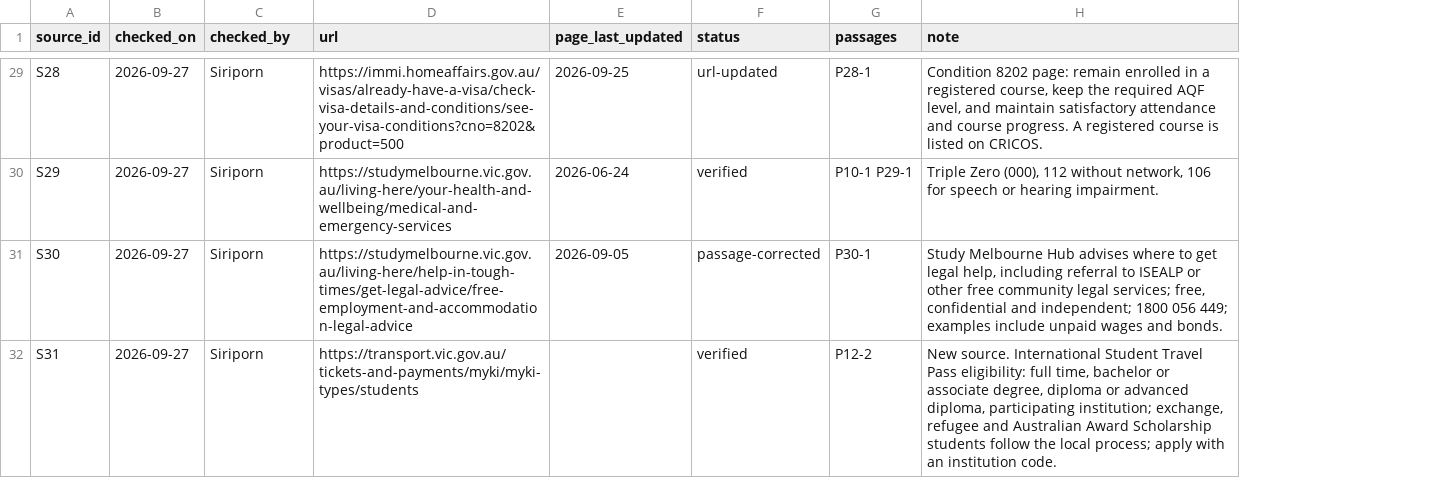
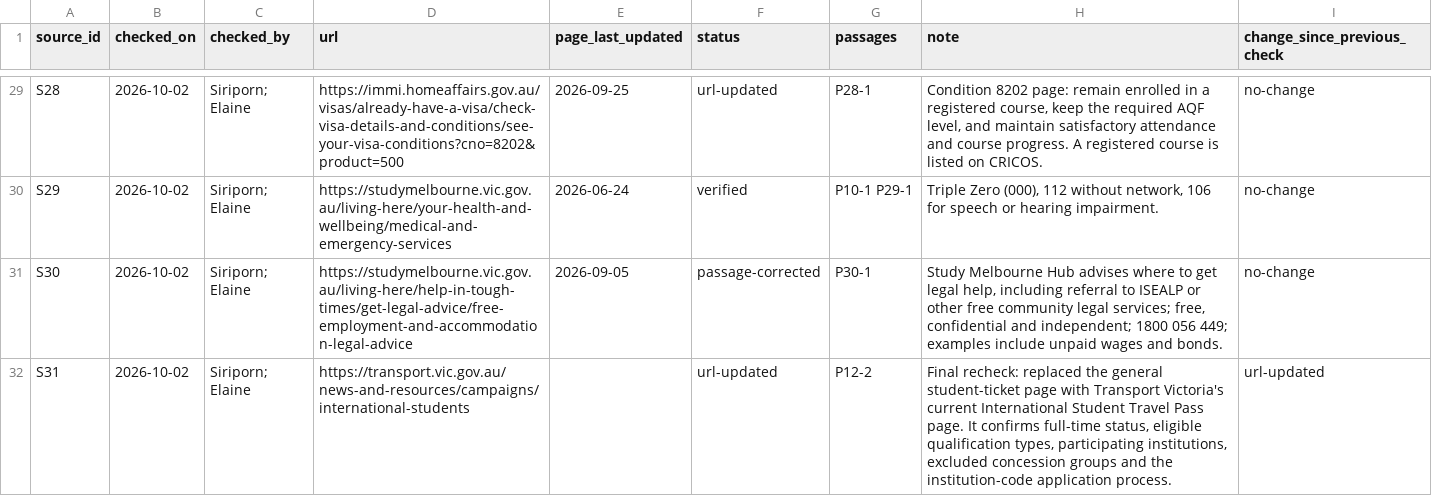
Before and after one commit to Elaine-tyl/MelbourneMate, a CSV file: data/v1/source-log.csv, drawn as a sheet; only a part is shown, gaps mark what is left out; the diff covers the shown part only; the diff names each change by its address in the sheet, - before the commit and + after, or states it on an @@ line.

Commit message:
docs: record final official source recheck

```diff
--- a/data/v1/source-log.csv
+++ b/data/v1/source-log.csv
+column I (change_since_previous_check), rows 29-32: no-change | no-change | no-change | url-updated
-B29:B32 (checked_on): 2026-09-27
+B29:B32 (checked_on): 2026-10-02
-C29:C32 (checked_by): Siriporn
+C29:C32 (checked_by): Siriporn; Elaine
-D32 (url): https://transport.vic.gov.au/tickets-and-payments/myki/myki-types/students
+D32 (url): https://transport.vic.gov.au/news-and-resources/campaigns/international-students
-F32 (status): verified
+F32 (status): url-updated
-H32 (note): New source. International Student Travel Pass eligibility: full time, bachelor or associate degree, diploma or advanced diploma, participating institution; exchange, refugee and Australian Award Scholarship students follow the local process; apply with an institution code.
+H32 (note): Final recheck: replaced the general student-ticket page with Transport Victoria's current International Student Travel Pass page. It confirms full-time status, eligible qualification types, participating institutions, excluded concession groups and the institution-code application process.
```
Also changed, not shown: 59 edited cells elsewhere in this file, data/v1/sources.csv, 1 other file.
